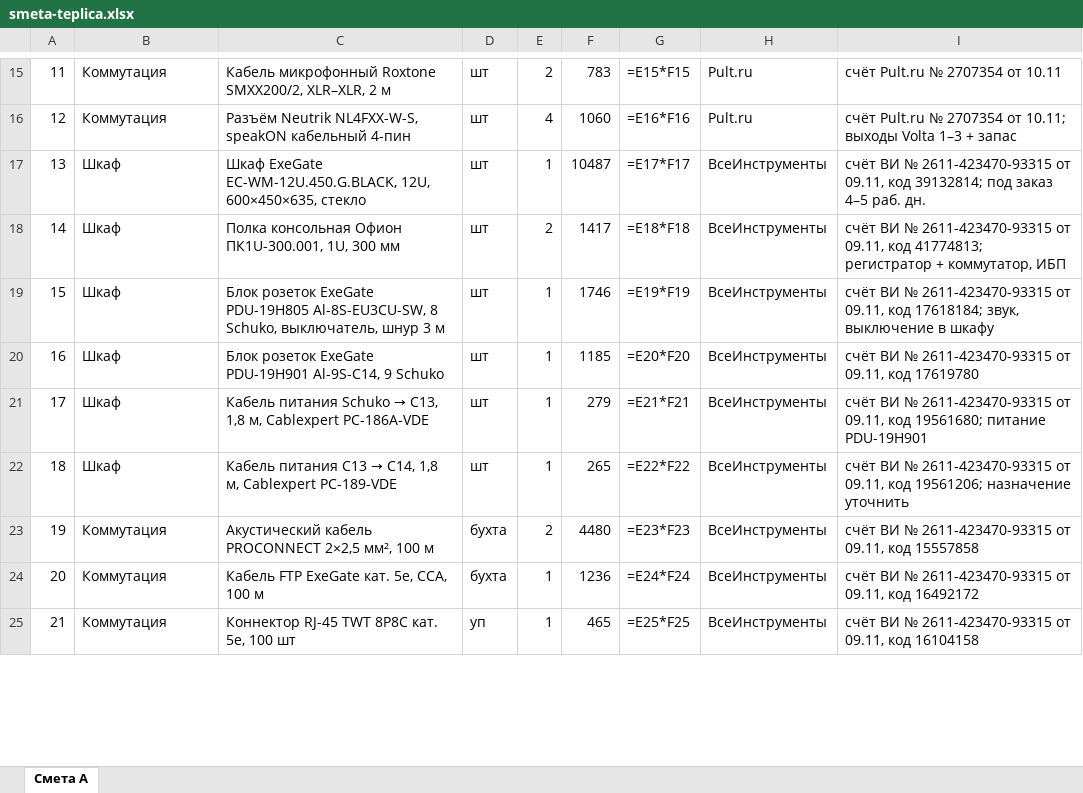
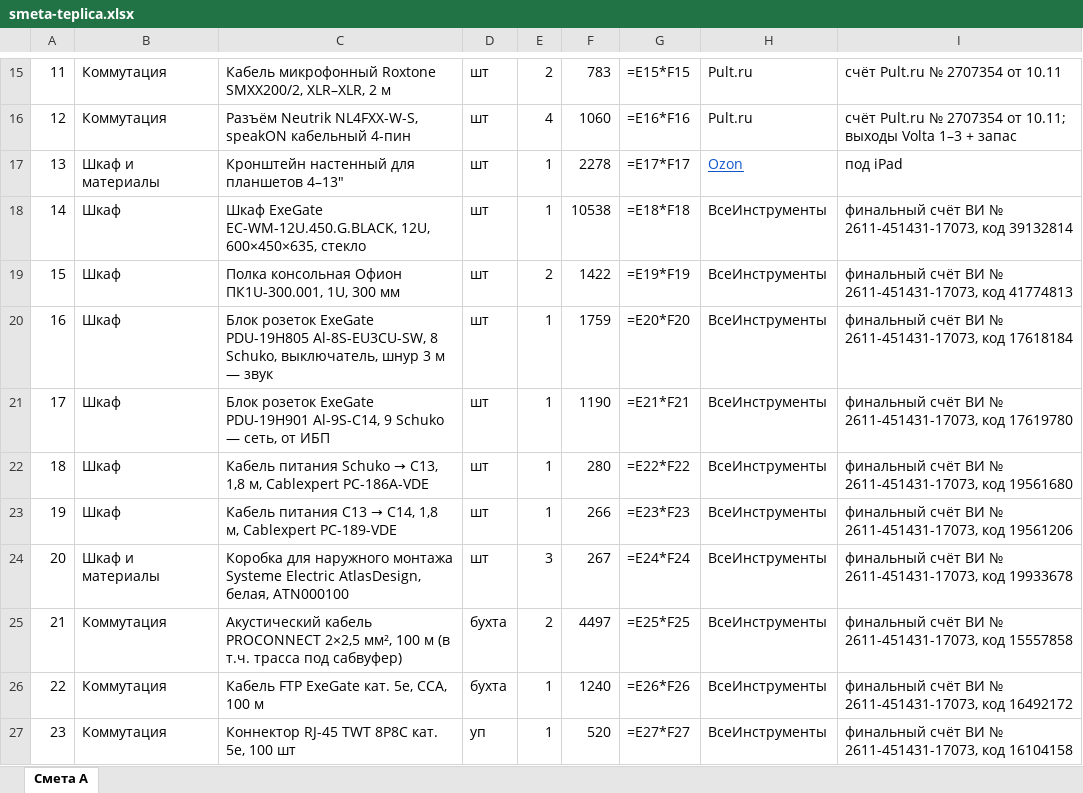
Before and after one commit to olegoviccc/teplica, an Excel workbook: sound/smeta-teplica.xlsx, sheet Смета A, drawn as a sheet; only a part is shown, gaps mark what is left out; values as stored, in another font and other column widths than the file's, no borders; formulas without a stored value are shown as written; addresses are those after the commit; the diff covers the shown part only; the diff names each change by its address in the sheet, - before the commit and + after, or states it on an @@ line.

```diff
--- a/sound/smeta-teplica.xlsx (sheet Смета A)
+++ b/sound/smeta-teplica.xlsx (sheet Смета A)
@@ column A renumbered between rows 1 and 35 @@
+row 17: 13 | Шкаф и материалы | Кронштейн настенный для планшетов 4–13″ | шт | 1 | 2278 | =E17*F17 | Ozon | под iPad
-F18: 10487
+F18: 10538
-G18: =E17*F17
+G18: =E18*F18
-I18: счёт ВИ № 2611-423470-93315 от 09.11, код 39132814; под заказ 4–5 раб. дн.
+I18: финальный счёт ВИ № 2611-451431-17073, код 39132814
-F19: 1417
+F19: 1422
-G19: =E18*F18
+G19: =E19*F19
-I19: счёт ВИ № 2611-423470-93315 от 09.11, код 41774813; регистратор + коммутатор, ИБП
+I19: финальный счёт ВИ № 2611-451431-17073, код 41774813
-C20: …3 м
+C20: …3 м — звук
-F20: 1746
+F20: 1759
-G20: =E19*F19
+G20: =E20*F20
-I20: счёт ВИ № 2611-423470-93315 от 09.11, код 17618184; звук, выключение в шкафу
+I20: финальный счёт ВИ № 2611-451431-17073, код 17618184
-C21: …9 Schuko
+C21: …9 Schuko — сеть, от ИБП
-F21: 1185
+F21: 1190
-G21: =E20*F20
+G21: =E21*F21
-I21: счёт ВИ № 2611-423470-93315 от 09.11, код 17619780
+I21: финальный счёт ВИ № 2611-451431-17073, код 17619780
-F22: 279
+F22: 280
-G22: =E21*F21
+G22: =E22*F22
-I22: счёт ВИ № 2611-423470-93315 от 09.11, код 19561680; питание PDU-19H901
+I22: финальный счёт ВИ № 2611-451431-17073, код 19561680
-F23: 265
+F23: 266
-G23: =E22*F22
+G23: =E23*F23
-I23: счёт ВИ № 2611-423470-93315 от 09.11, код 19561206; назначение уточнить
+I23: финальный счёт ВИ № 2611-451431-17073, код 19561206
+row 24: 20 | Шкаф и материалы | Коробка для наружного монтажа Systeme Electric AtlasDesign, белая, ATN000100 | шт | 3 | 267 | =E24*F24 | ВсеИнструменты | финальный счёт ВИ № 2611-451431-17073, код 19933678
-C25: …100 м
+C25: …100 м (в т.ч. трасса под сабвуфер)
-F25: 4480
+F25: 4497
-G25: =E23*F23
+G25: =E25*F25
-I25: счёт ВИ № 2611-423470-93315 от 09.11, код 15557858
+I25: финальный счёт ВИ № 2611-451431-17073, код 15557858
-F26: 1236
+F26: 1240
-G26: =E24*F24
+G26: =E26*F26
-I26: счёт ВИ № 2611-423470-93315 от 09.11, код 16492172
+I26: финальный счёт ВИ № 2611-451431-17073, код 16492172
-F27: 465
+F27: 520
-G27: =E25*F25
+G27: =E27*F27
-I27: счёт ВИ № 2611-423470-93315 от 09.11, код 16104158
+I27: финальный счёт ВИ № 2611-451431-17073, код 16104158
```
Also changed, not shown: 3 added rows, 6 removed rows and 26 edited cells elsewhere in this sheet, 7 other files.
